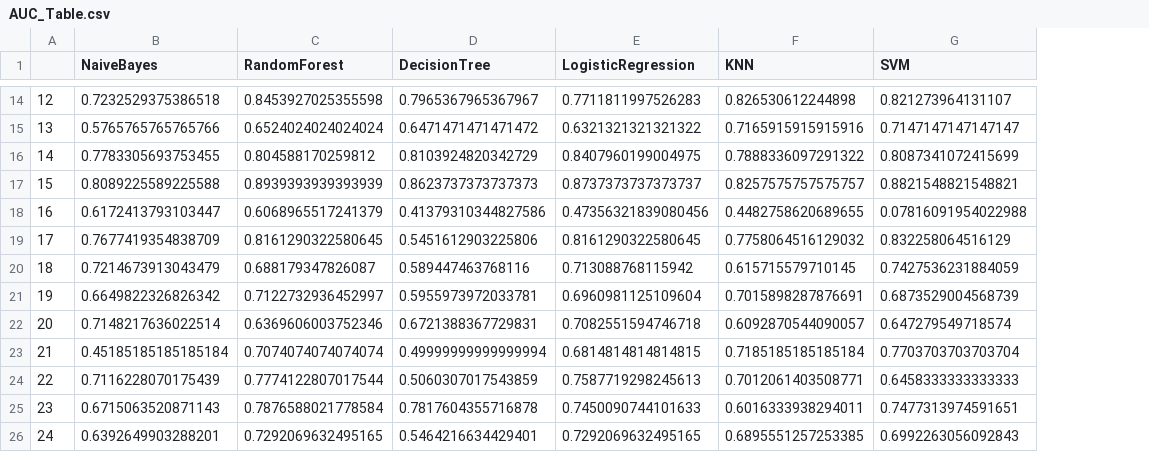
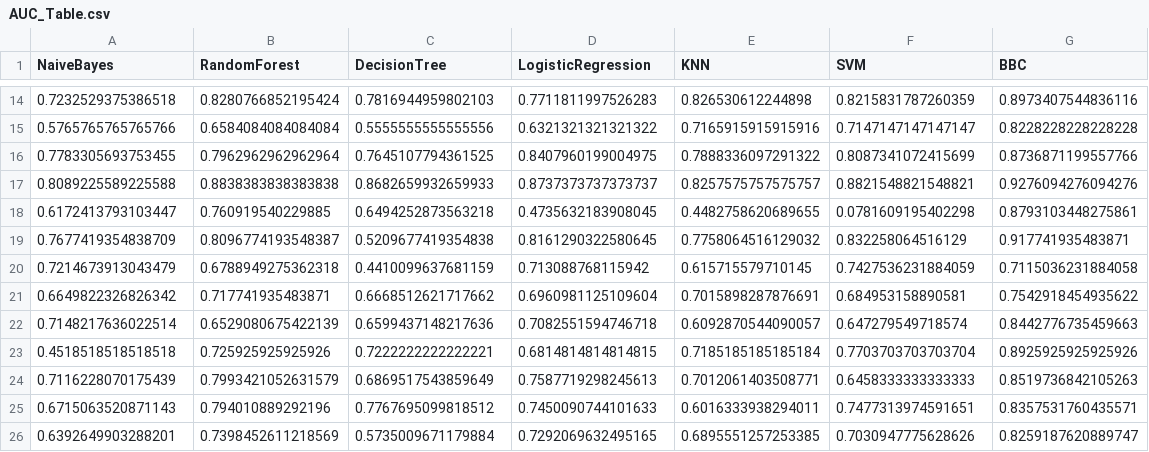
Before and after one commit to wahabhamoulhadj/bcml, a CSV file: Tables/AUC_Table.csv, drawn as a sheet; only a part is shown, gaps mark what is left out; removed rows and columns are numbered as before the commit, all else as after; the diff covers the shown part only; the diff names each change by its address in the sheet, - before the commit and + after, or states it on an @@ line.

```diff
--- a/Tables/AUC_Table.csv
+++ b/Tables/AUC_Table.csv
-column A, rows 14-26: 12 | 13 | 14 | 15 | 16 | 17 | 18 | 19 | 20 | 21 | 22 | 23 | 24
+column G (BBC), rows 14-26: 0.8973407544836116 | 0.8228228228228228 | 0.8736871199557766 | 0.9276094276094276 | 0.8793103448275861 | 0.917741935483871 | 0.7115036231884058 | 0.7542918454935622 | 0.8442776735459663 | 0.8925925925925926 | 0.8519736842105263 | 0.8357531760435571 | 0.8259187620889747
-B14 (RandomForest): 0.8453927025355598
+B14 (RandomForest): 0.8280766852195424
-C14 (DecisionTree): 0.7965367965367967
+C14 (DecisionTree): 0.7816944959802103
-F14 (SVM): 0.821273964131107
+F14 (SVM): 0.8215831787260359
-B15 (RandomForest): 0.6524024024024024
+B15 (RandomForest): 0.6584084084084084
-C15 (DecisionTree): 0.6471471471471472
+C15 (DecisionTree): 0.5555555555555556
-B16 (RandomForest): 0.804588170259812
+B16 (RandomForest): 0.7962962962962964
-C16 (DecisionTree): 0.8103924820342729
+C16 (DecisionTree): 0.7645107794361525
-B17 (RandomForest): 0.8939393939393939
+B17 (RandomForest): 0.8838383838383838
-C17 (DecisionTree): 0.8623737373737373
+C17 (DecisionTree): 0.8682659932659933
-B18 (RandomForest): 0.6068965517241379
+B18 (RandomForest): 0.760919540229885
-C18 (DecisionTree): 0.41379310344827586
+C18 (DecisionTree): 0.6494252873563218
-D18 (LogisticRegression): 0.47356321839080456
+D18 (LogisticRegression): 0.4735632183908045
-F18 (SVM): 0.07816091954022988
+F18 (SVM): 0.0781609195402298
-B19 (RandomForest): 0.8161290322580645
+B19 (RandomForest): 0.8096774193548387
-C19 (DecisionTree): 0.5451612903225806
+C19 (DecisionTree): 0.5209677419354838
-B20 (RandomForest): 0.688179347826087
+B20 (RandomForest): 0.6788949275362318
-C20 (DecisionTree): 0.589447463768116
+C20 (DecisionTree): 0.4410099637681159
-B21 (RandomForest): 0.7122732936452997
+B21 (RandomForest): 0.717741935483871
-C21 (DecisionTree): 0.5955973972033781
+C21 (DecisionTree): 0.6668512621717662
-F21 (SVM): 0.6873529004568739
+F21 (SVM): 0.684953158890581
-B22 (RandomForest): 0.6369606003752346
+B22 (RandomForest): 0.6529080675422139
-C22 (DecisionTree): 0.6721388367729831
+C22 (DecisionTree): 0.6599437148217636
-A23 (NaiveBayes): 0.45185185185185184
+A23 (NaiveBayes): 0.4518518518518518
-B23 (RandomForest): 0.7074074074074074
+B23 (RandomForest): 0.725925925925926
-C23 (DecisionTree): 0.49999999999999994
+C23 (DecisionTree): 0.7222222222222221
-B24 (RandomForest): 0.7774122807017544
+B24 (RandomForest): 0.7993421052631579
-C24 (DecisionTree): 0.5060307017543859
+C24 (DecisionTree): 0.6869517543859649
-B25 (RandomForest): 0.7876588021778584
+B25 (RandomForest): 0.794010889292196
-C25 (DecisionTree): 0.7817604355716878
+C25 (DecisionTree): 0.7767695099818512
-B26 (RandomForest): 0.7292069632495165
+B26 (RandomForest): 0.7398452611218569
-C26 (DecisionTree): 0.5464216634429401
+C26 (DecisionTree): 0.5735009671179884
-F26 (SVM): 0.6992263056092843
+F26 (SVM): 0.7030947775628626
```
Also changed, not shown: 32 edited cells elsewhere in this file, 11 other files.
